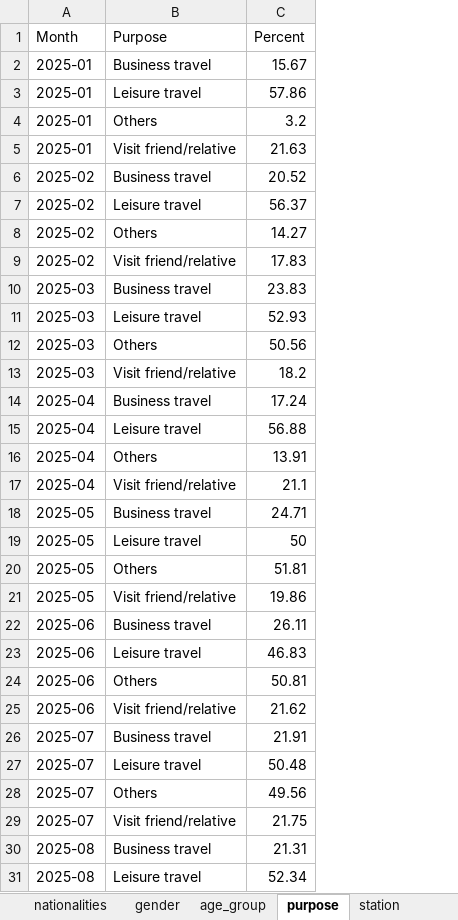
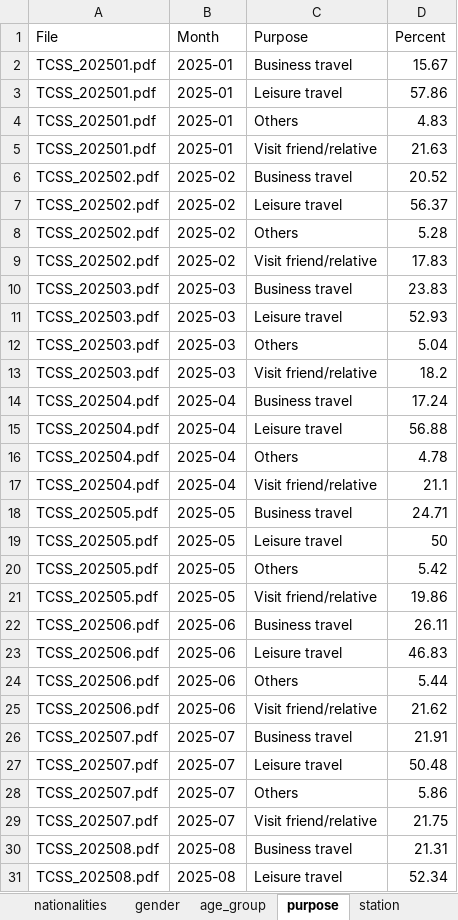
Before and after one commit to Siripong636/TCSS-Dashboard-DV-, an Excel workbook: extra_tcss.xlsx, sheet purpose, drawn as a sheet; only a part is shown; values as stored, in another font and other column widths than the file's, no borders; addresses are those after the commit; the diff covers the shown part only; the diff names each change by its address in the sheet, - before the commit and + after, or states it on an @@ line.

```diff
--- a/extra_tcss.xlsx (sheet purpose)
+++ b/extra_tcss.xlsx (sheet purpose)
+column A (File), rows 2-31: TCSS_202501.pdf | TCSS_202501.pdf | TCSS_202501.pdf | TCSS_202501.pdf | TCSS_202502.pdf | TCSS_202502.pdf | TCSS_202502.pdf | TCSS_202502.pdf | TCSS_202503.pdf | TCSS_202503.pdf | TCSS_202503.pdf | TCSS_202503.pdf | TCSS_202504.pdf | TCSS_202504.pdf | TCSS_202504.pdf | TCSS_202504.pdf | TCSS_202505.pdf | TCSS_202505.pdf | TCSS_202505.pdf | TCSS_202505.pdf | TCSS_202506.pdf | TCSS_202506.pdf | TCSS_202506.pdf | TCSS_202506.pdf | TCSS_202507.pdf | TCSS_202507.pdf | TCSS_202507.pdf | TCSS_202507.pdf | TCSS_202508.pdf | TCSS_202508.pdf
-D4 (Percent): 3.2
+D4 (Percent): 4.83
-D8 (Percent): 14.27
+D8 (Percent): 5.28
-D12 (Percent): 50.56
+D12 (Percent): 5.04
-D16 (Percent): 13.91
+D16 (Percent): 4.78
-D20 (Percent): 51.81
+D20 (Percent): 5.42
-D24 (Percent): 50.81
+D24 (Percent): 5.44
-D28 (Percent): 49.56
+D28 (Percent): 5.86
```
Also changed, not shown: 9 edited cells elsewhere in this sheet, sheet station, sheet age_group, sheet nationalities, sheet gender, other sheet tabs, Summary Complaint.xlsx, clean_tcss_rating.xlsx, 7 other files.
